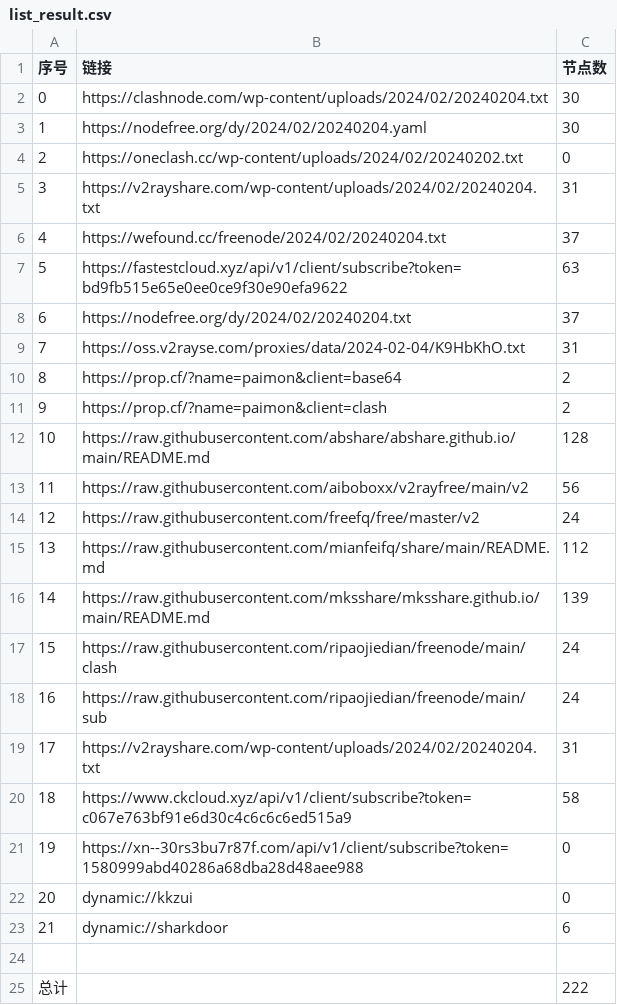
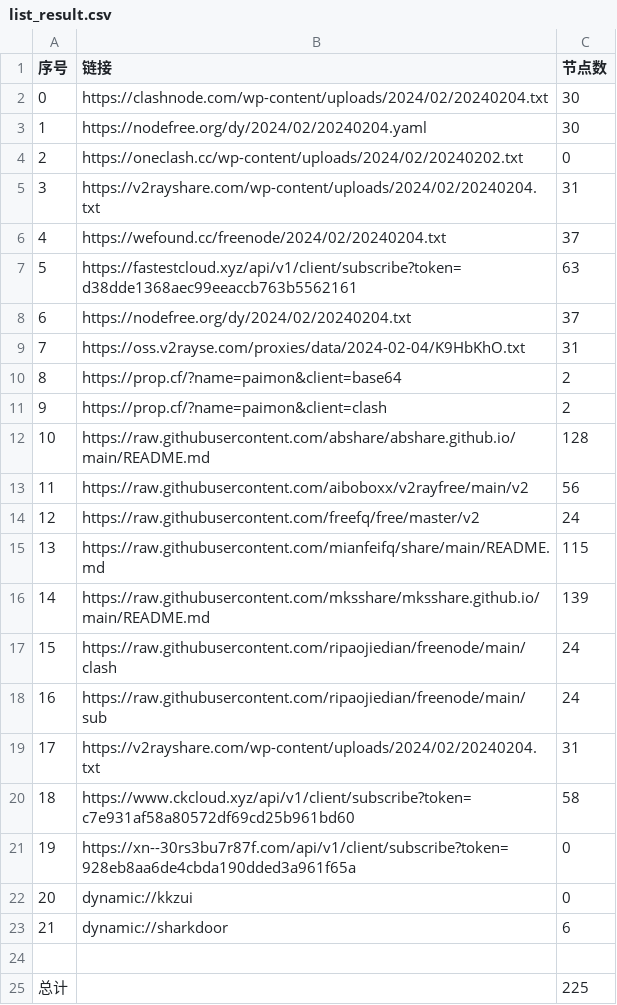
Before and after one commit to chengaopan/AutoMergePublicNodes, a CSV file: list_result.csv, drawn as a sheet.

```diff
--- a/list_result.csv
+++ b/list_result.csv
@@ -6,3 +6,3 @@
 4,https://wefound.cc/freenode/2024/02/20240204.txt,37
-5,https://fastestcloud.xyz/api/v1/client/subscribe?token=bd9fb515e65e0ee0ce9f30e90efa9622,63
+5,https://fastestcloud.xyz/api/v1/client/subscribe?token=d38dde1368aec99eeaccb763b5562161,63
 6,https://nodefree.org/dy/2024/02/20240204.txt,37
@@ -14,3 +14,3 @@
 12,https://raw.githubusercontent.com/freefq/free/master/v2,24
-13,https://raw.githubusercontent.com/mianfeifq/share/main/README.md,112
+13,https://raw.githubusercontent.com/mianfeifq/share/main/README.md,115
 14,https://raw.githubusercontent.com/mksshare/mksshare.github.io/main/README.md,139
@@ -19,4 +19,4 @@
 17,https://v2rayshare.com/wp-content/uploads/2024/02/20240204.txt,31
-18,https://www.ckcloud.xyz/api/v1/client/subscribe?token=c067e763bf91e6d30c4c6c6c6ed515a9,58
-19,https://xn--30rs3bu7r87f.com/api/v1/client/subscribe?token=1580999abd40286a68dba28d48aee988,0
+18,https://www.ckcloud.xyz/api/v1/client/subscribe?token=c7e931af58a80572df69cd25b961bd60,58
+19,https://xn--30rs3bu7r87f.com/api/v1/client/subscribe?token=928eb8aa6de4cbda190dded3a961f65a,0
 20,dynamic://kkzui,0
@@ -24,2 +24,2 @@
 
-总计,,222
+总计,,225
```
Also changed, not shown: 13 other files.
